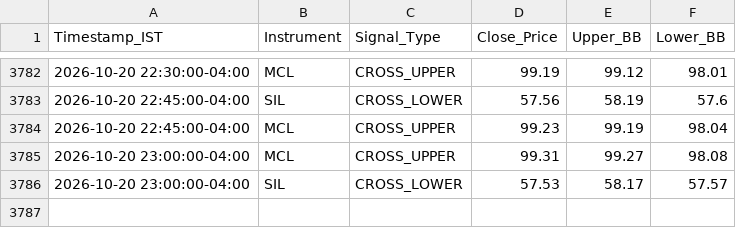
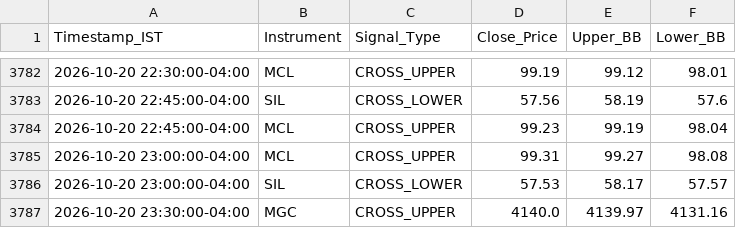
Before and after one commit to RohithBasha/Lucid-alters, a CSV file: trade_journal.csv, drawn as a sheet; only a part is shown, gaps mark what is left out; the diff names each change by its address in the sheet, - before the commit and + after, or states it on an @@ line.

```diff
--- a/trade_journal.csv
+++ b/trade_journal.csv
+row 3787: 2026-10-20 23:30:00-04:00 | MGC | CROSS_UPPER | 4140.0 | 4139.97 | 4131.16
```
Also changed, not shown: 1 other file.
